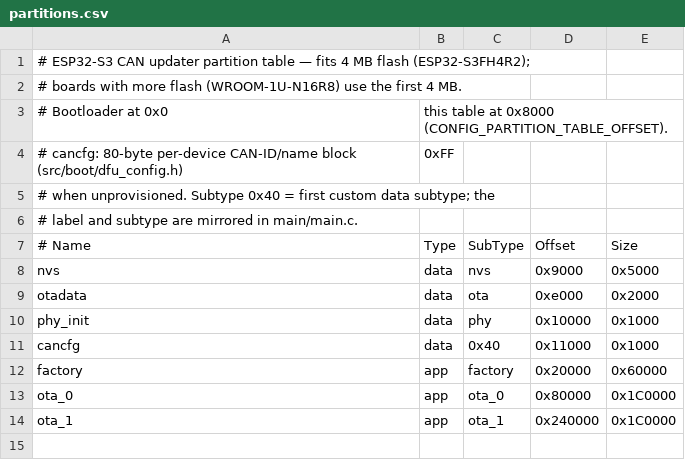
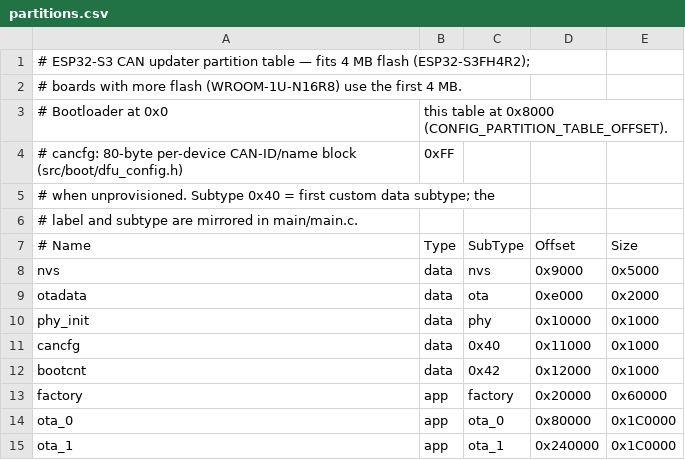
Before and after one commit to XiaoKChen/Embedded-CAN-Bootloaders, a CSV file: node_updater/partitions.csv, drawn as a sheet.

```diff
--- a/node_updater/partitions.csv
+++ b/node_updater/partitions.csv
@@ -11,2 +11,3 @@ phy_init,   data, phy,     0x10000,  0x1000
 cancfg,     data, 0x40,    0x11000,  0x1000
+bootcnt,    data, 0x42,    0x12000,  0x1000
 factory,    app,  factory, 0x20000,  0x60000
```
Also changed, not shown: 20 other files.
